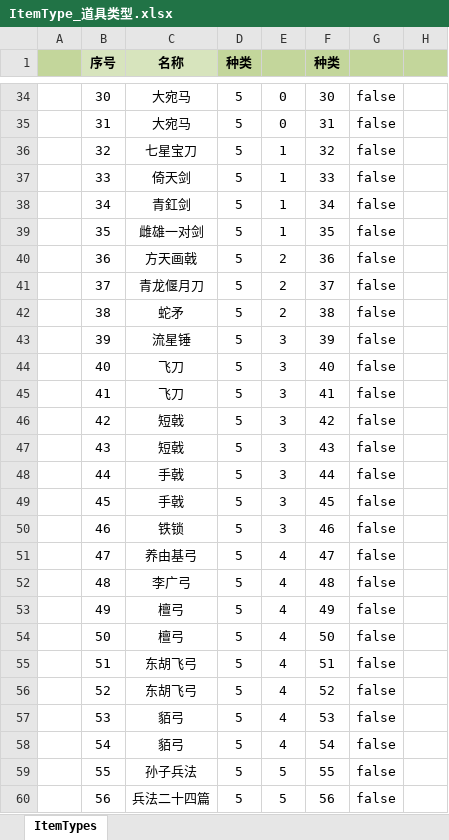
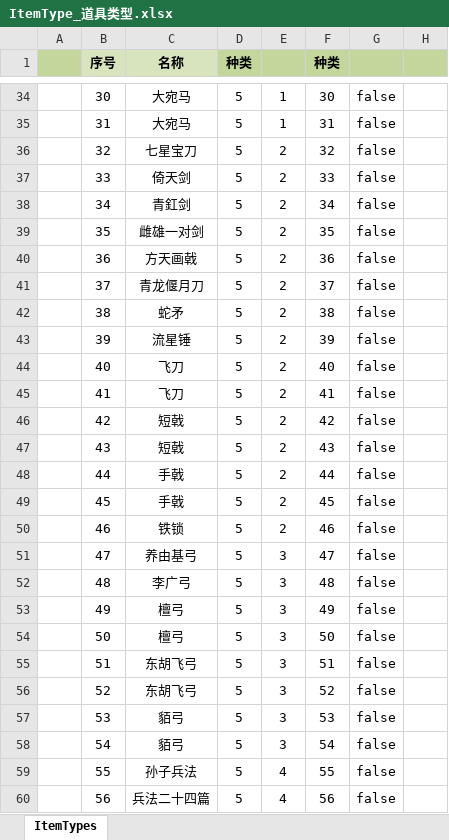
Before and after one commit to tankyc/sango_infinity, an Excel workbook: Data/Export/Common/ItemType_道具类型.xlsx, sheet ItemTypes, drawn as a sheet; only a part is shown, gaps mark what is left out; values as stored, in another font and other column widths than the file's, no borders; the diff covers the shown part only; the diff names each change by its address in the sheet, - before the commit and + after, or states it on an @@ line.

```diff
--- a/Data/Export/Common/ItemType_道具类型.xlsx (sheet ItemTypes)
+++ b/Data/Export/Common/ItemType_道具类型.xlsx (sheet ItemTypes)
-E34:E35: 0
+E34:E35: 1
-E36:E39: 1
+E36:E39: 2
-E43:E50: 3
+E43:E50: 2
-E51:E58: 4
+E51:E58: 3
-E59:E60: 5
+E59:E60: 4
```
Also changed, not shown: 36 edited cells elsewhere in this sheet, 44 other files.
